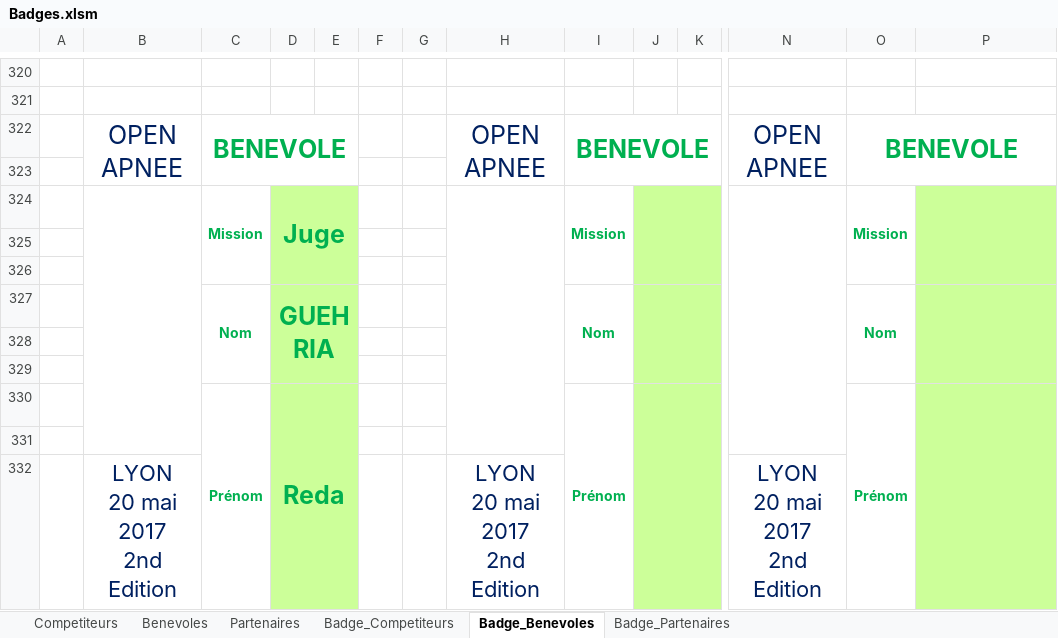
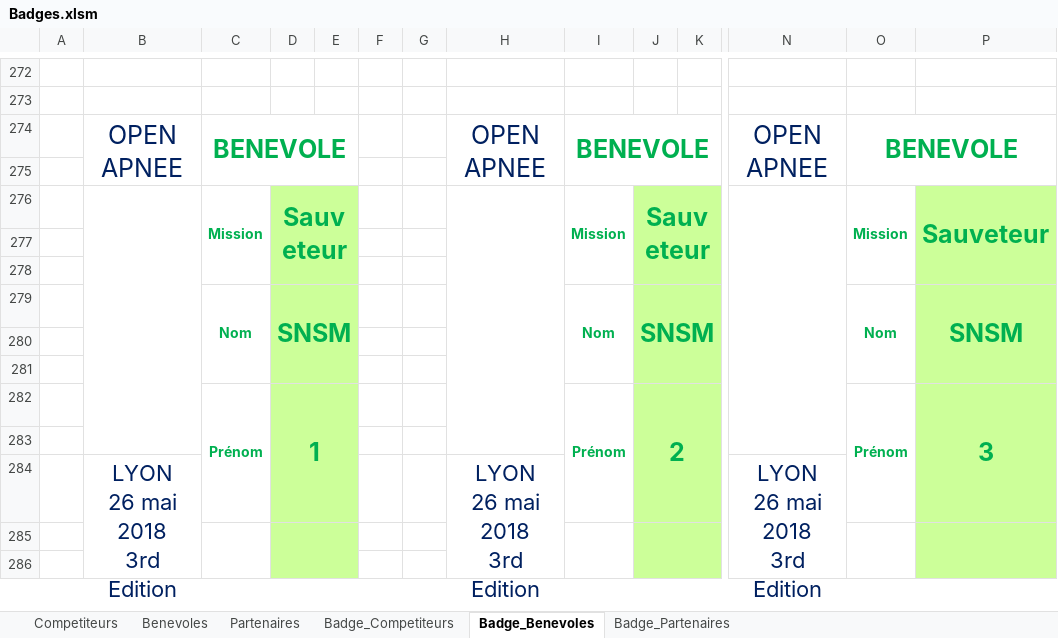
Before and after one commit to neokama/OpenApneeLyon, an Excel workbook: bin/export/Badges.xlsm, sheet Badge_Benevoles, drawn as a sheet; only a part is shown, gaps mark what is left out; values as stored, in another font and other column widths than the file's, no borders; charts and pictures not drawn; removed rows and columns are numbered as before the commit, all else as after; rows hold the shown columns only; ↵ is a line break in a cell; the diff covers the shown part only; the diff names each change by its address in the sheet, - before the commit and + after, or states it on an @@ line.

```diff
--- a/bin/export/Badges.xlsm (sheet Badge_Benevoles)
+++ b/bin/export/Badges.xlsm (sheet Badge_Benevoles)
-D276: Juge
+D276: Sauveteur
-J276: (empty)
+J276: Sauveteur
-P276: (empty)
+P276: Sauveteur
-D279: GUEHRIA
+D279: SNSM
-J279: (empty)
+J279: SNSM
-P279: (empty)
+P279: SNSM
-C330:C332 merged
+C282:C284 merged
-D282: Reda
+D282: 1
-D330:E332 merged
+D282:E284 merged
-I330:I332 merged
+I282:I284 merged
-J282: (empty)
+J282: 2
-J330:K332 merged
+J282:K284 merged
-O330:O332 merged
+O282:O284 merged
-P282: (empty)
+P282: 3
-P330:P332 merged
+P282:P284 merged
+row 284:  | LYON ↵ 26 mai 2018 ↵ 3rd Edition |  |  |  |  |  | LYON ↵ 26 mai 2018 ↵ 3rd Edition |  |  |  | LYON ↵ 26 mai 2018 ↵ 3rd Edition
-row 285:  | LYON ↵ 20 mai 2017 ↵ 2nd Edition |  |  |  |  |  | LYON ↵ 20 mai 2017 ↵ 2nd Edition |  |  |  | LYON ↵ 20 mai 2017 ↵ 2nd Edition
+row 285: (empty)
-B332:B335 merged
+C285:C287 merged
+D285:E287 merged
-H332:H335 merged
+I285:I287 merged
+J285:K287 merged
-N332:N335 merged
+O285:O287 merged
+P285:P287 merged
+row 286: (empty)
```
Also changed, not shown: 58 added rows, 60 removed rows, 4 moved rows, 166 edited cells and merged cells elsewhere in this sheet, sheet Benevoles, sheet Badge_Competiteurs, sheet Badge_Partenaires, formulas that keep their value, bin/export/HoraireCompetition.xlsx, 4 other files.
